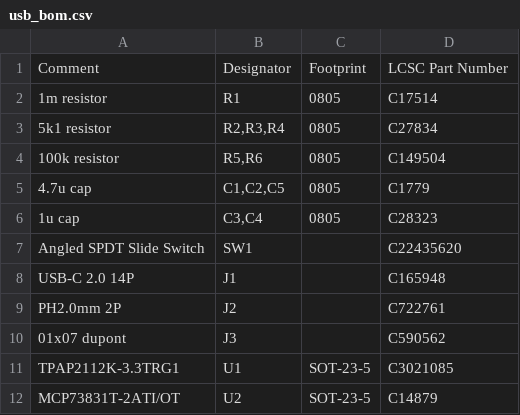
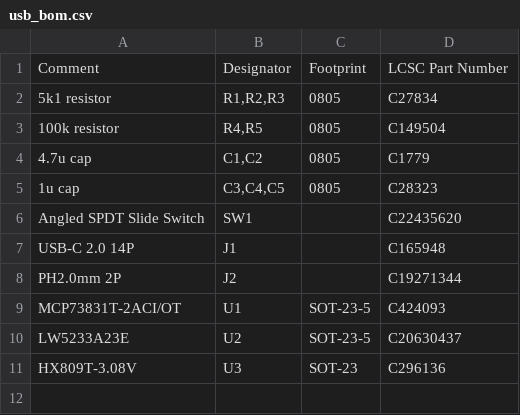
Before and after one commit to bytomancer/pico-pet, a CSV file: pcba_output/usb_bom.csv, drawn as a sheet.

```diff
--- a/pcba_output/usb_bom.csv
+++ b/pcba_output/usb_bom.csv
@@ -1,12 +1,11 @@
 Comment,Designator,Footprint,LCSC Part Number
-1m resistor,R1,0805,C17514
-5k1 resistor,"R2,R3,R4",0805,C27834
-100k resistor,"R5,R6",0805,C149504
-4.7u cap,"C1,C2,C5",0805,C1779
-1u cap,"C3,C4",0805,C28323
+5k1 resistor,"R1,R2,R3",0805,C27834
+100k resistor,"R4,R5",0805,C149504
+4.7u cap,"C1,C2",0805,C1779
+1u cap,"C3,C4,C5",0805,C28323
 Angled SPDT Slide Switch,SW1,,C22435620
 USB-C 2.0 14P,J1,,C165948
-PH2.0mm 2P,J2,,C722761
-01x07 dupont,J3,,C590562
-TPAP2112K-3.3TRG1,U1,SOT-23-5,C3021085
-MCP73831T-2ATI/OT,U2,SOT-23-5,C14879
+PH2.0mm 2P,J2,,C19271344
+MCP73831T-2ACI/OT,U1,SOT-23-5,C424093
+LW5233A23E,U2,SOT-23-5,C20630437
+HX809T-3.08V,U3,SOT-23,C296136
```
Also changed, not shown: pcba_output/usb/usb-top-pos.csv, 17 other files.
